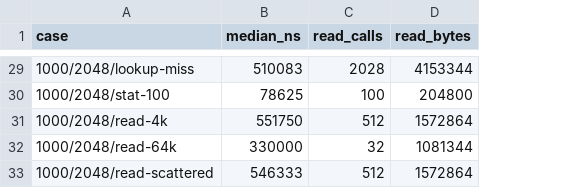
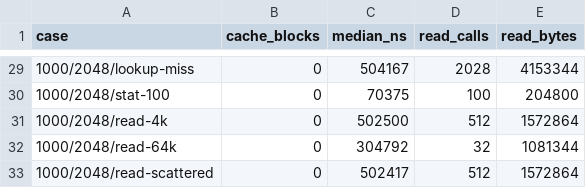
Before and after one commit to hxyulin/hadris, a CSV file: docs/benchmarks/udf-reader-identifiers.csv, drawn as a sheet; only a part is shown, gaps mark what is left out; addresses are those after the commit; the diff covers the shown part only; the diff names each change by its address in the sheet, - before the commit and + after, or states it on an @@ line.

```diff
--- a/docs/benchmarks/udf-reader-identifiers.csv
+++ b/docs/benchmarks/udf-reader-identifiers.csv
+column B (cache_blocks), rows 29-33: all 0
-C29 (median_ns): 510083
+C29 (median_ns): 504167
-C30 (median_ns): 78625
+C30 (median_ns): 70375
-C31 (median_ns): 551750
+C31 (median_ns): 502500
-C32 (median_ns): 330000
+C32 (median_ns): 304792
-C33 (median_ns): 546333
+C33 (median_ns): 502417
```
Also changed, not shown: 27 edited cells elsewhere in this file, docs/benchmarks/udf-reader-before.csv, 9 other files.
